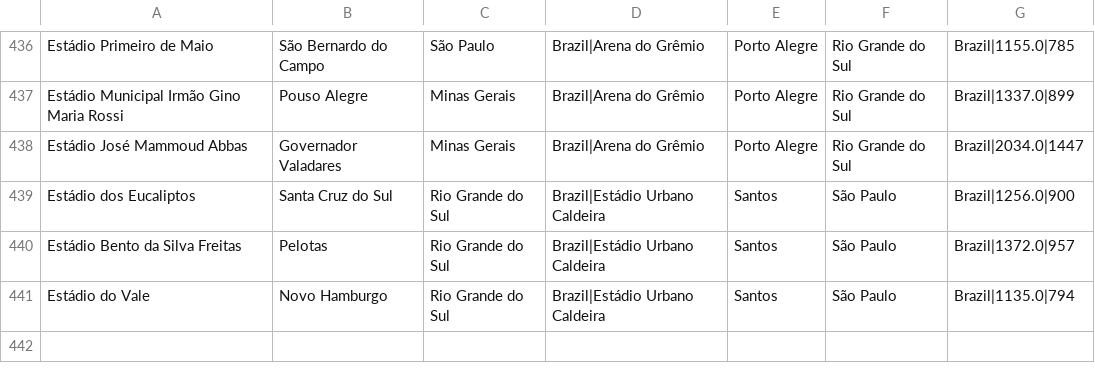
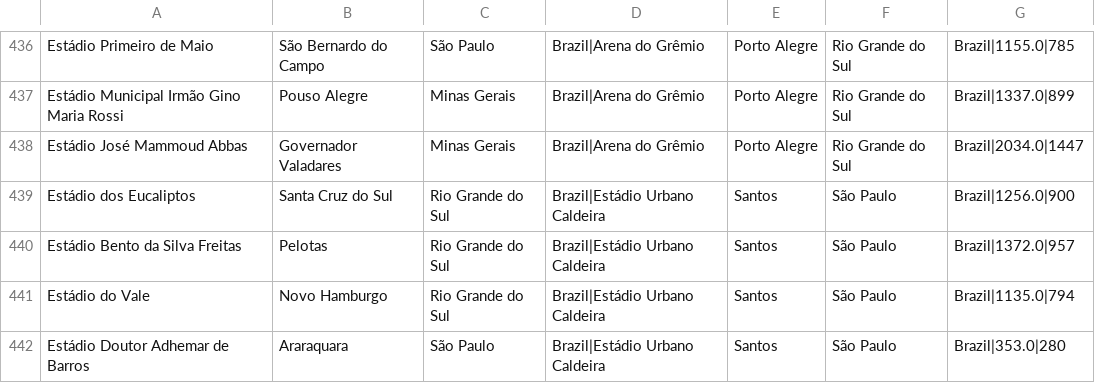
Before and after one commit to kazp058/Soccer-Scrapper, a CSV file: data/distances.csv, drawn as a sheet; only a part is shown, gaps mark what is left out.

Commit message:
Update distances.csv

```diff
--- a/data/distances.csv
+++ b/data/distances.csv
@@ -441 +441,2 @@ Estádio Bento da Silva Freitas, Pelotas, Rio Grande do Sul, Brazil|Estádio Urb
 Estádio do Vale, Novo Hamburgo, Rio Grande do Sul, Brazil|Estádio Urbano Caldeira, Santos, São Paulo, Brazil|1135.0|794
+Estádio Doutor Adhemar de Barros, Araraquara, São Paulo, Brazil|Estádio Urbano Caldeira, Santos, São Paulo, Brazil|353.0|280
```
